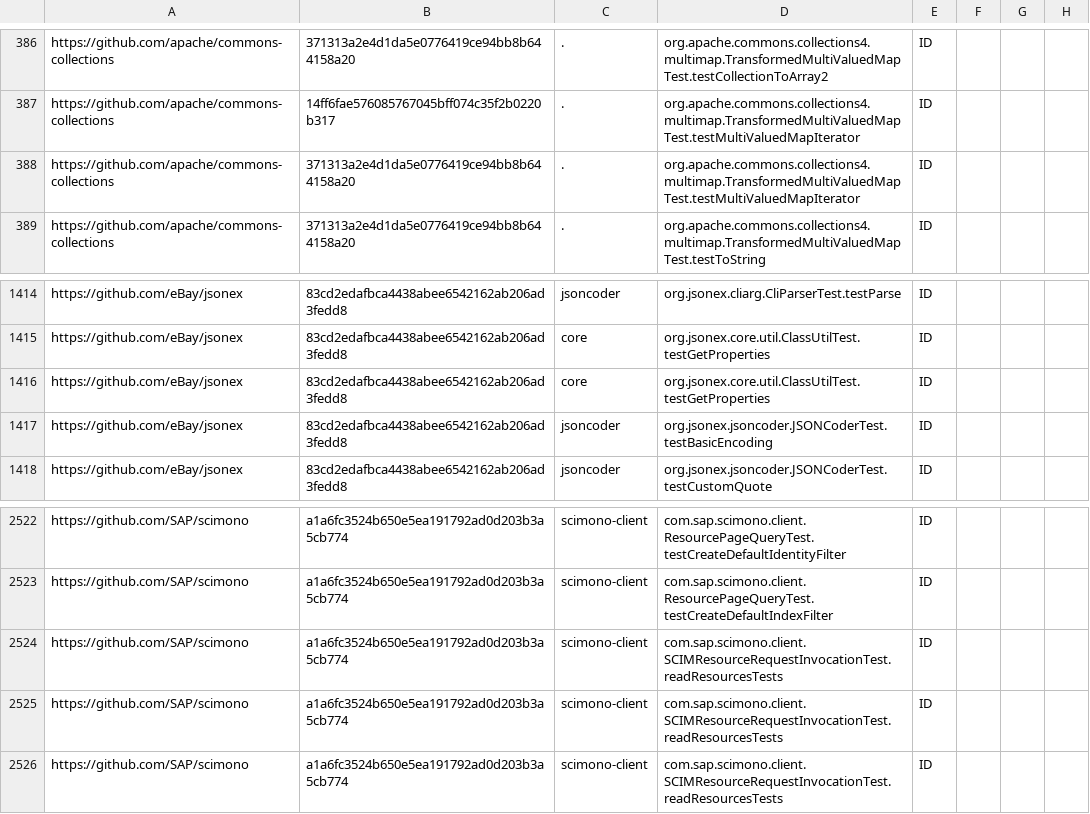
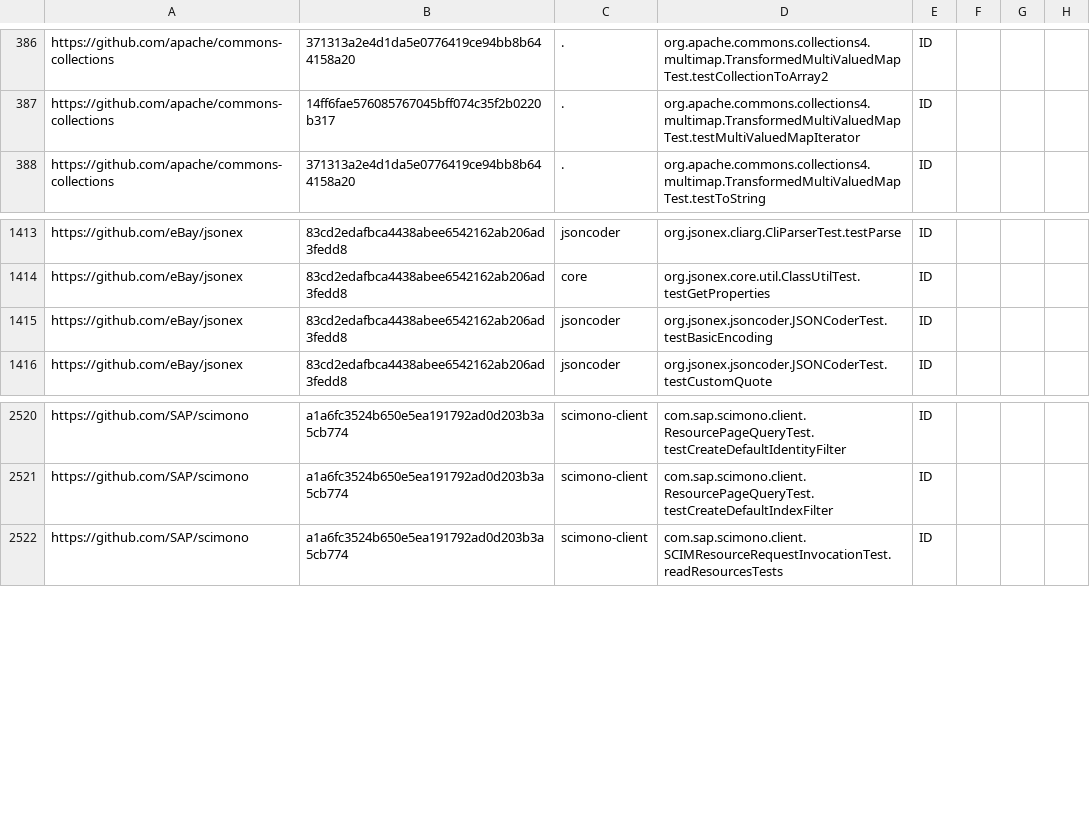
Before and after one commit to TestingResearchIllinois/idoft, a CSV file: pr-data.csv, drawn as a sheet; only a part is shown, gaps mark what is left out; the diff names each change by its address in the sheet, - before the commit and + after, or states it on an @@ line.

Commit message:
Delete (#405)
Squashed two commits (for three tests)

```diff
--- a/pr-data.csv
+++ b/pr-data.csv
-row 388: https://github.com/apache/commons-collections | 371313a2e4d1da5e0776419ce94bb8b644158a20 | . | org.apache.commons.collections4.multimap.TransformedMultiValuedMapTest.testMultiValuedMapIterator | ID
-row 1416: https://github.com/eBay/jsonex | 83cd2edafbca4438abee6542162ab206ad3fedd8 | core | org.jsonex.core.util.ClassUtilTest.testGetProperties | ID
-row 2524: https://github.com/SAP/scimono | a1a6fc3524b650e5ea191792ad0d203b3a5cb774 | scimono-client | com.sap.scimono.client.SCIMResourceRequestInvocationTest.readResourcesTests | ID
-row 2525: https://github.com/SAP/scimono | a1a6fc3524b650e5ea191792ad0d203b3a5cb774 | scimono-client | com.sap.scimono.client.SCIMResourceRequestInvocationTest.readResourcesTests | ID
```
